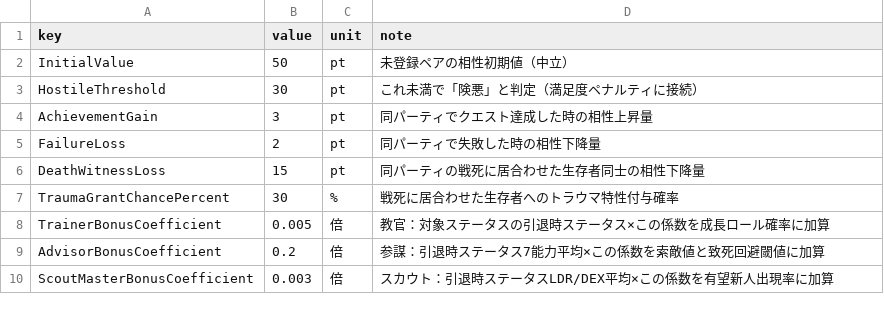
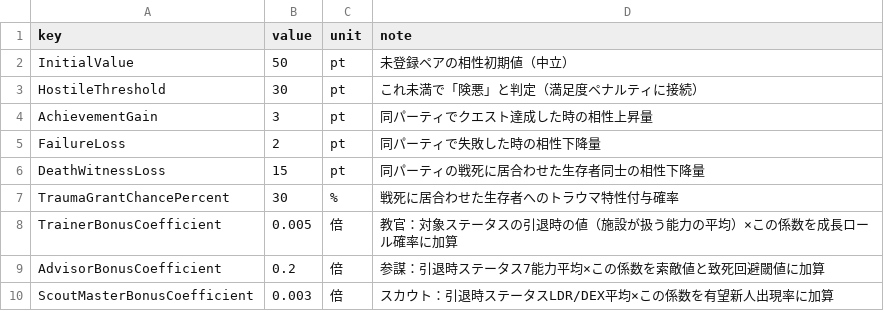
Before and after one commit to takahiro1115/guild-manager, a CSV file: docs/04_バランス表/compatibility_advisor.csv, drawn as a sheet.

```diff
--- a/docs/04_バランス表/compatibility_advisor.csv
+++ b/docs/04_バランス表/compatibility_advisor.csv
@@ -7,3 +7,3 @@ DeathWitnessLoss,15,pt,同パーティの戦死に居合わせた生存者同士
 TraumaGrantChancePercent,30,%,戦死に居合わせた生存者へのトラウマ特性付与確率
-TrainerBonusCoefficient,0.005,倍,教官：対象ステータスの引退時ステータス×この係数を成長ロール確率に加算
+TrainerBonusCoefficient,0.005,倍,教官：対象ステータスの引退時の値（施設が扱う能力の平均）×この係数を成長ロール確率に加算
 AdvisorBonusCoefficient,0.2,倍,参謀：引退時ステータス7能力平均×この係数を索敵値と致死回避閾値に加算
```
Also changed, not shown: docs/04_バランス表/trait.csv, 2 other files.
